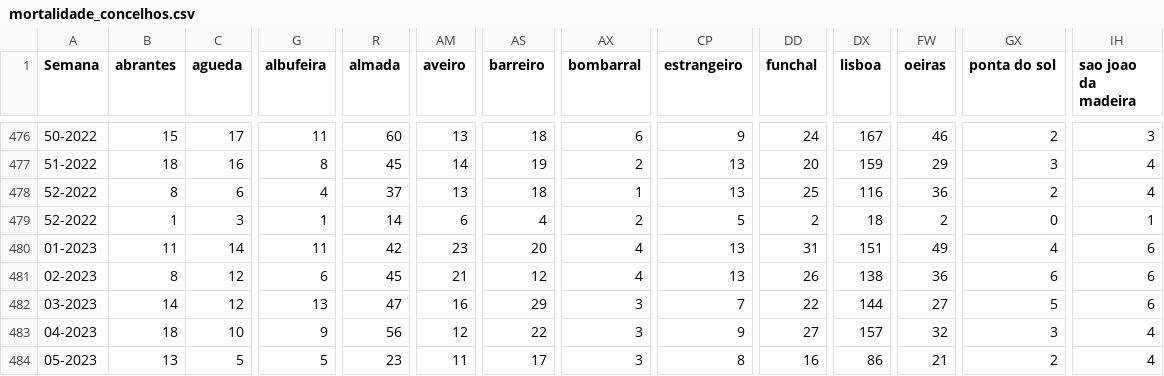
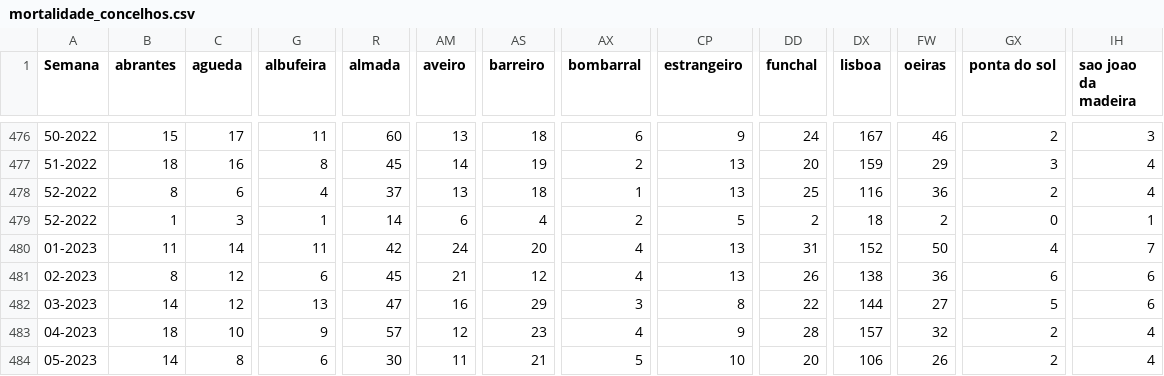
Before and after one commit to dssg-pt/dados-SICOeVM, a CSV file: mortalidade_concelhos.csv, drawn as a sheet; only a part is shown, gaps mark what is left out; the diff covers the shown part only; the diff names each change by its address in the sheet, - before the commit and + after, or states it on an @@ line.

```diff
--- a/mortalidade_concelhos.csv
+++ b/mortalidade_concelhos.csv
-AM480 (aveiro): 23
+AM480 (aveiro): 24
-DX480 (lisboa): 151
+DX480 (lisboa): 152
-FW480 (oeiras): 49
+FW480 (oeiras): 50
-IH480 (sao joao da madeira): 6
+IH480 (sao joao da madeira): 7
-CP482 (estrangeiro): 7
+CP482 (estrangeiro): 8
-R483 (almada): 56
+R483 (almada): 57
-AS483 (barreiro): 22
+AS483 (barreiro): 23
-AX483 (bombarral): 3
+AX483 (bombarral): 4
-DD483 (funchal): 27
+DD483 (funchal): 28
-GX483 (ponta do sol): 3
+GX483 (ponta do sol): 2
-B484 (abrantes): 13
+B484 (abrantes): 14
-C484 (agueda): 5
+C484 (agueda): 8
-G484 (albufeira): 5
+G484 (albufeira): 6
-R484 (almada): 23
+R484 (almada): 30
-AS484 (barreiro): 17
+AS484 (barreiro): 21
-AX484 (bombarral): 3
+AX484 (bombarral): 5
-CP484 (estrangeiro): 8
+CP484 (estrangeiro): 10
-DD484 (funchal): 16
+DD484 (funchal): 20
-DX484 (lisboa): 86
+DX484 (lisboa): 106
-FW484 (oeiras): 21
+FW484 (oeiras): 26
```
Also changed, not shown: 150 edited cells elsewhere in this file, 3 other files.
